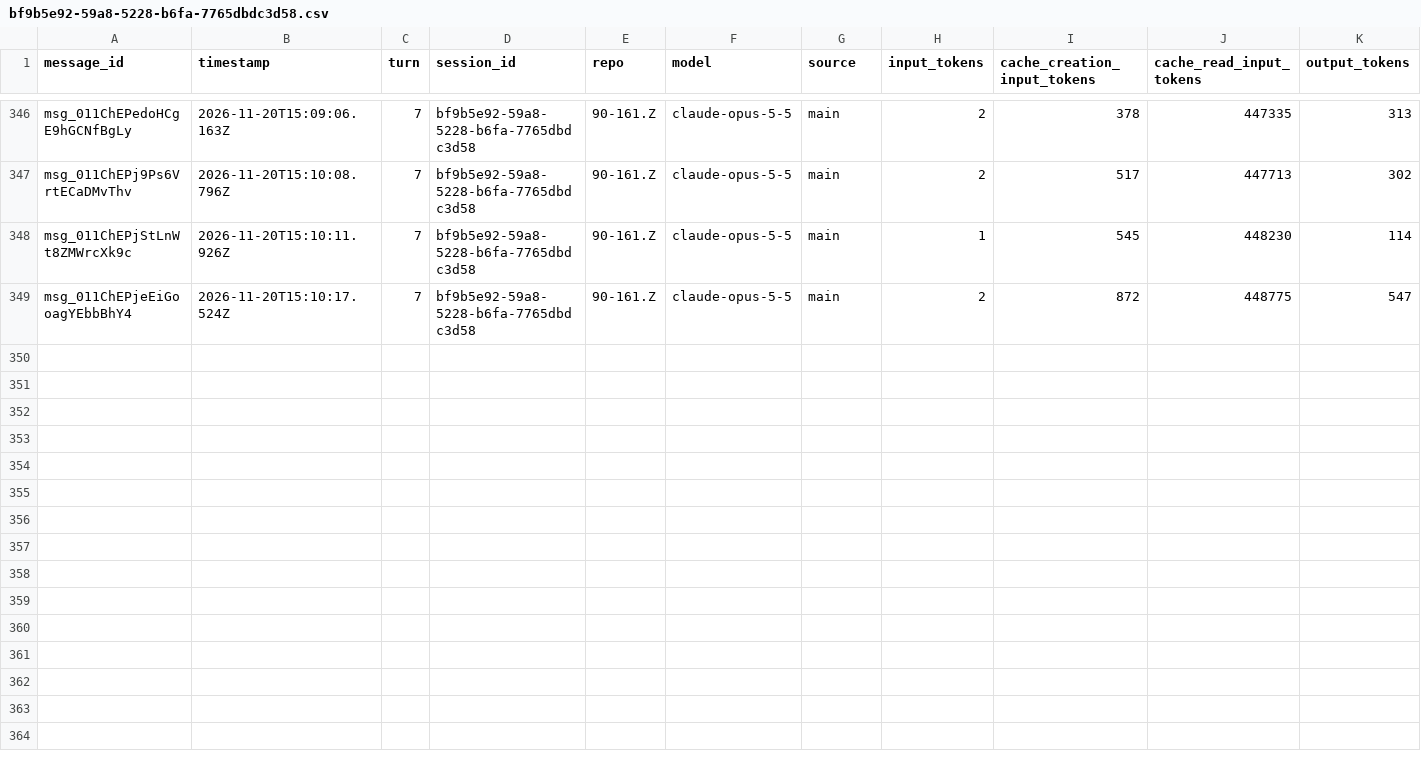
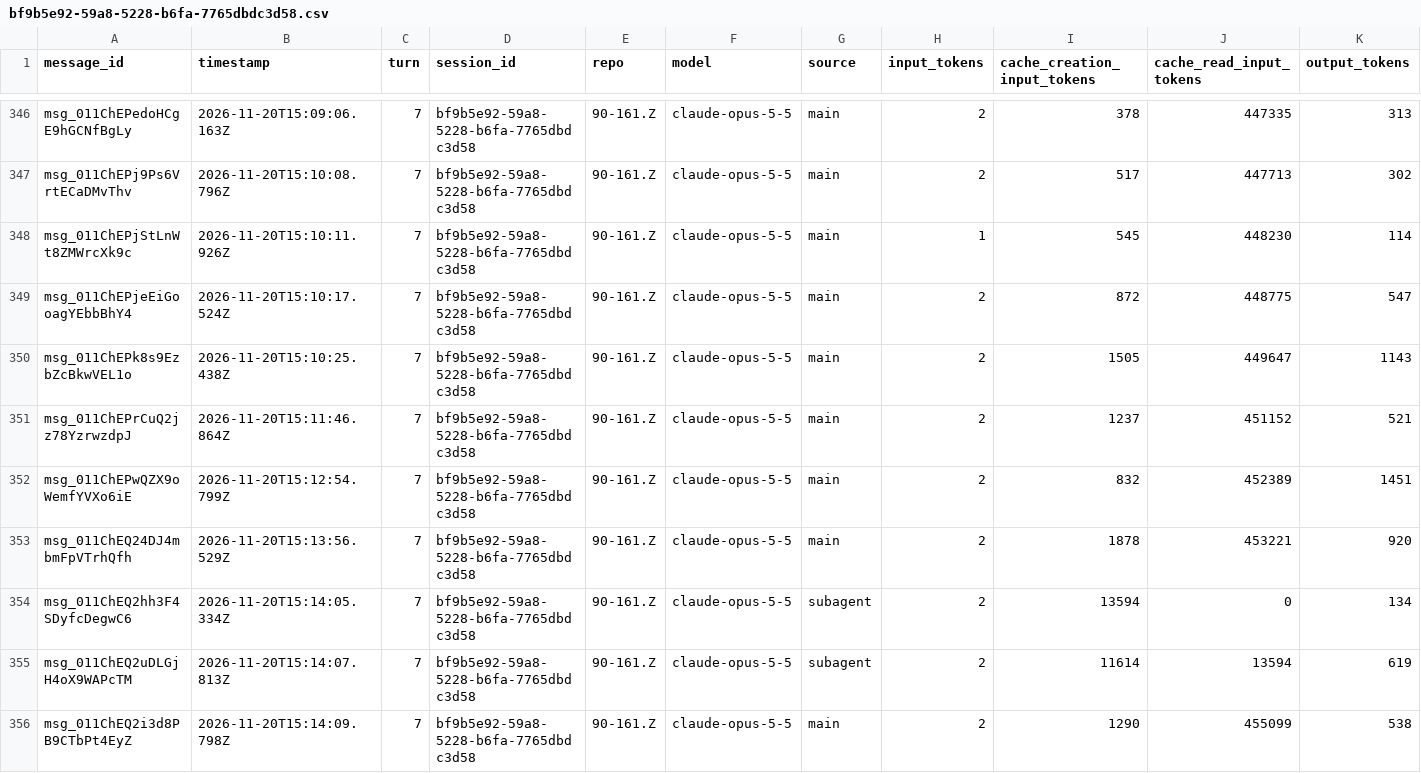
Before and after one commit to rhope-ops/90-161.Z, a CSV file: sessions/bf9b5e92-59a8-5228-b6fa-7765dbdc3d58.csv, drawn as a sheet; only a part is shown, gaps mark what is left out.

```diff
--- a/sessions/bf9b5e92-59a8-5228-b6fa-7765dbdc3d58.csv
+++ b/sessions/bf9b5e92-59a8-5228-b6fa-7765dbdc3d58.csv
@@ -349 +349,8 @@ msg_011ChEPjStLnWt8ZMWrcXk9c,2026-11-20T15:10:11.926Z,7,bf9b5e92-59a8-5228-b6fa-
 msg_011ChEPjeEiGooagYEbbBhY4,2026-11-20T15:10:17.524Z,7,bf9b5e92-59a8-5228-b6fa-7765dbdc3d58,90-161.Z,claude-opus-5-5,main,2,872,448775,547
+msg_011ChEPk8s9EzbZcBkwVEL1o,2026-11-20T15:10:25.438Z,7,bf9b5e92-59a8-5228-b6fa-7765dbdc3d58,90-161.Z,claude-opus-5-5,main,2,1505,449647,1143
+msg_011ChEPrCuQ2jz78YzrwzdpJ,2026-11-20T15:11:46.864Z,7,bf9b5e92-59a8-5228-b6fa-7765dbdc3d58,90-161.Z,claude-opus-5-5,main,2,1237,451152,521
+msg_011ChEPwQZX9oWemfYVXo6iE,2026-11-20T15:12:54.799Z,7,bf9b5e92-59a8-5228-b6fa-7765dbdc3d58,90-161.Z,claude-opus-5-5,main,2,832,452389,1451
+msg_011ChEQ24DJ4mbmFpVTrhQfh,2026-11-20T15:13:56.529Z,7,bf9b5e92-59a8-5228-b6fa-7765dbdc3d58,90-161.Z,claude-opus-5-5,main,2,1878,453221,920
+msg_011ChEQ2hh3F4SDyfcDegwC6,2026-11-20T15:14:05.334Z,7,bf9b5e92-59a8-5228-b6fa-7765dbdc3d58,90-161.Z,claude-opus-5-5,subagent,2,13594,0,134
+msg_011ChEQ2uDLGjH4oX9WAPcTM,2026-11-20T15:14:07.813Z,7,bf9b5e92-59a8-5228-b6fa-7765dbdc3d58,90-161.Z,claude-opus-5-5,subagent,2,11614,13594,619
+msg_011ChEQ2i3d8PB9CTbPt4EyZ,2026-11-20T15:14:09.798Z,7,bf9b5e92-59a8-5228-b6fa-7765dbdc3d58,90-161.Z,claude-opus-5-5,main,2,1290,455099,538
```
